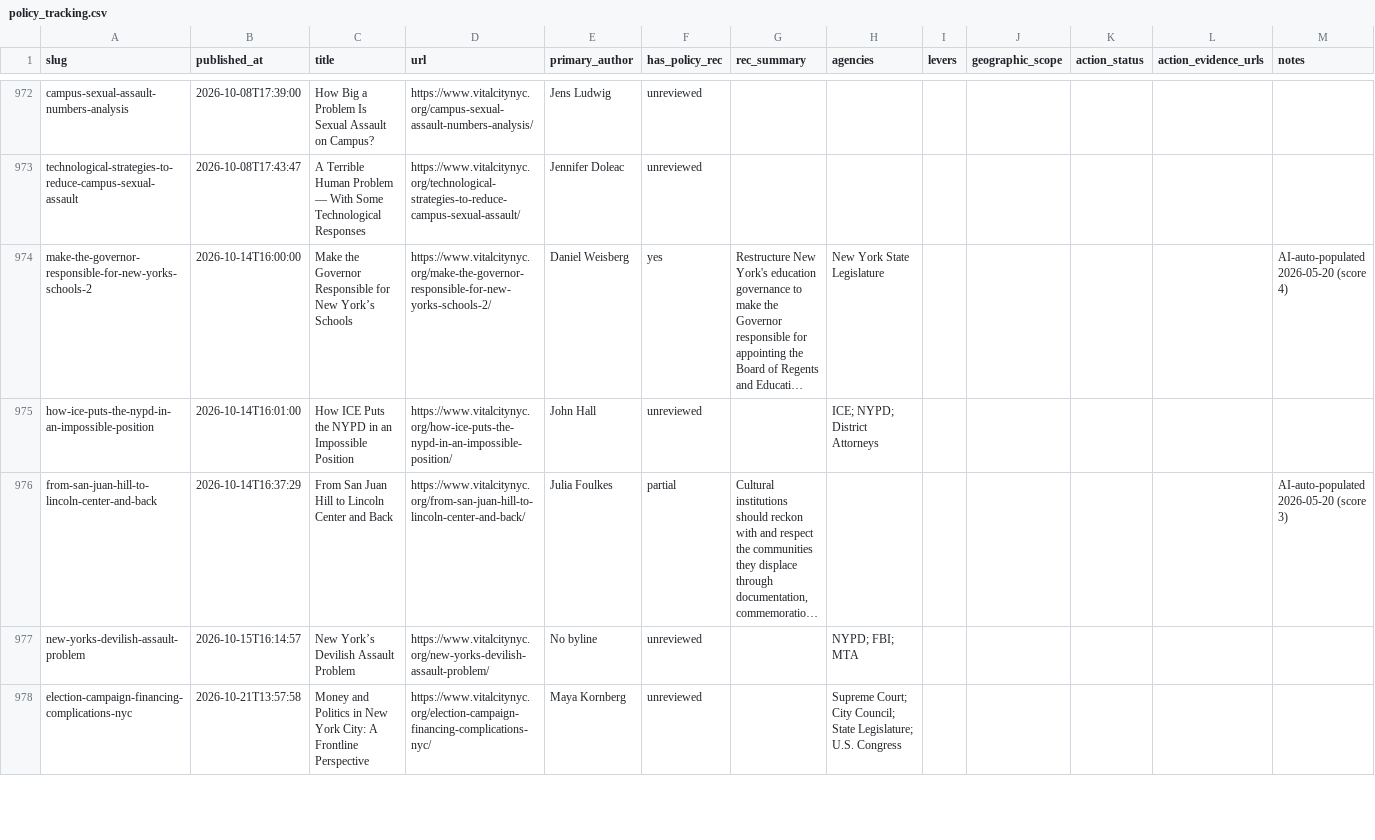
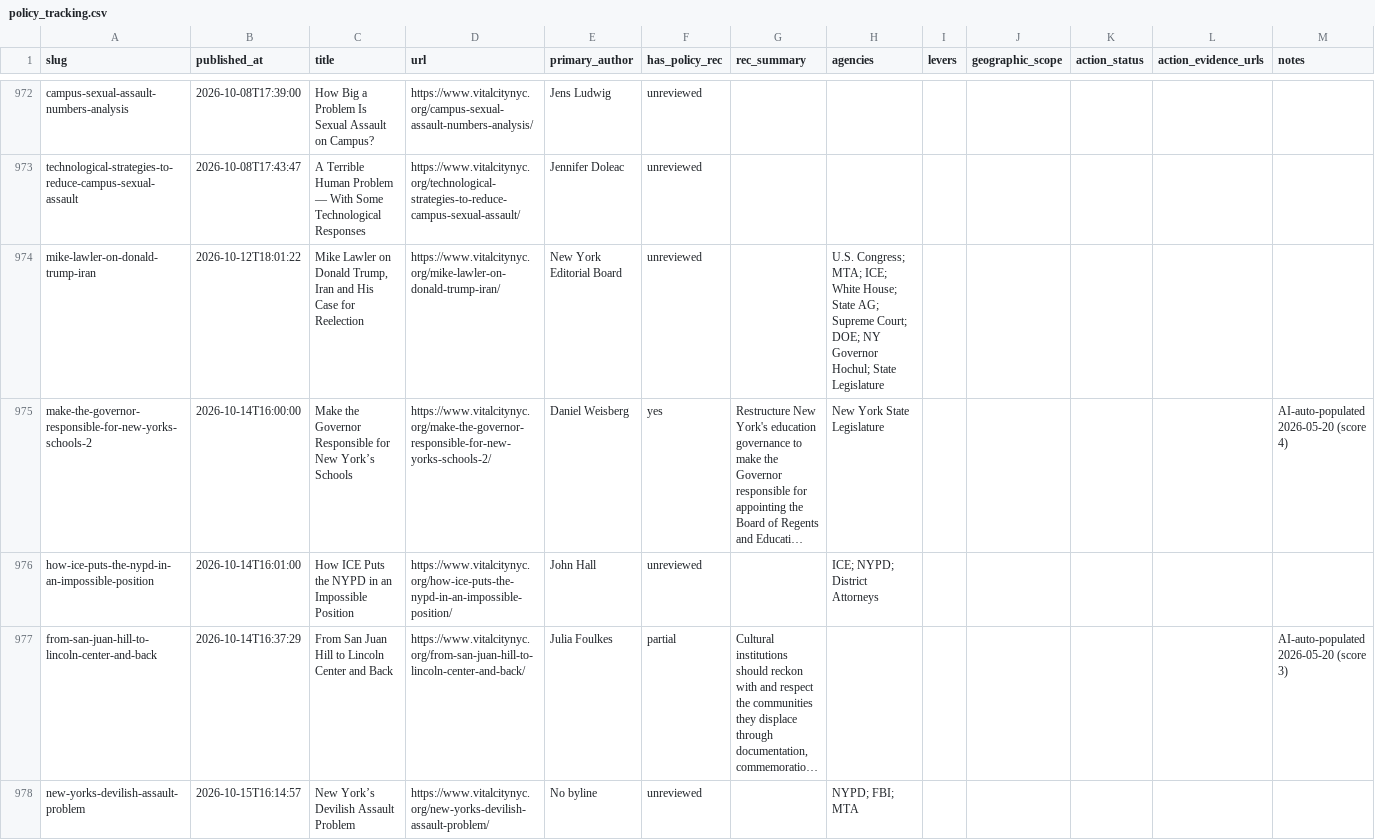
Before and after one commit to tedalcorn/VC-policy-tracker, a CSV file: policy_tracking.csv, drawn as a sheet; only a part is shown, gaps mark what is left out; the shorter side is filled out with more unchanged rows; long unchanged cells end in …; rows hold the shown columns only; the diff covers the shown part only; the diff names each change by its address in the sheet, - before the commit and + after, or states it on an @@ line.

Commit message:
Auto-update 2026-10-24: fresh Vital City fetch

```diff
--- a/policy_tracking.csv
+++ b/policy_tracking.csv
+row 974: mike-lawler-on-donald-trump-iran | 2026-10-12T18:01:22 | Mike Lawler on Donald Trump, Iran and His Case for Reelection | https://www.vitalcitynyc.org/mike-lawler-on-donald-trump-iran/ | New York Editorial Board | unreviewed |  | U.S. Congress; MTA; ICE; White House; State AG; Supreme Court; DOE; NY Governor Hochul; State Legislature
```
Also changed, not shown: 2 added rows elsewhere in this file, 4 other files.
